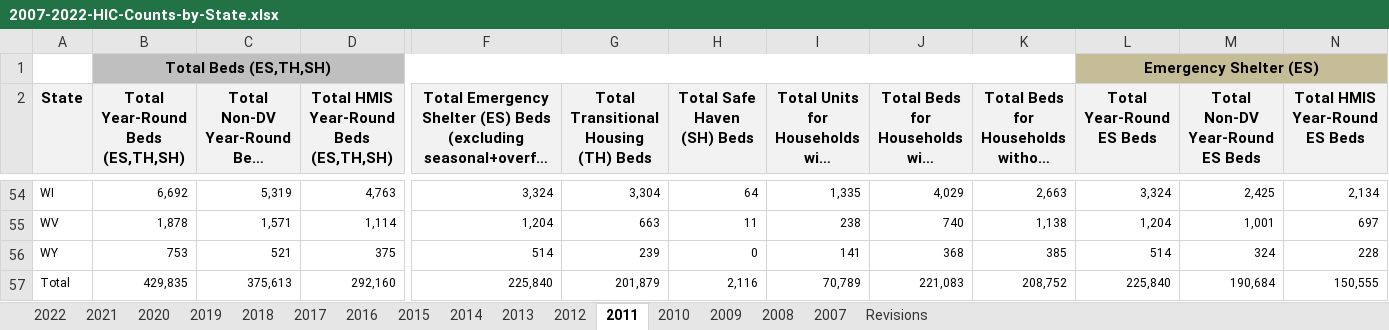
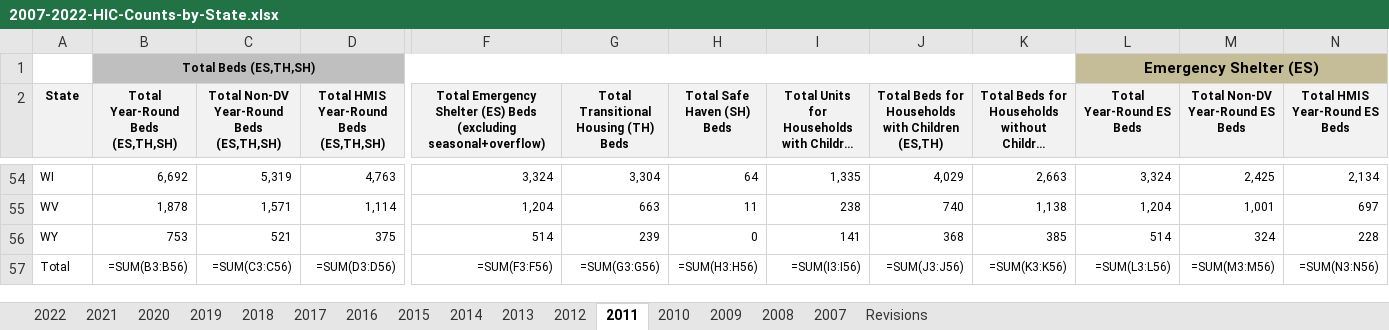
Before and after one commit to parkerbowling/BCPP481, an Excel workbook: 2007-2022-HIC-Counts-by-State.xlsx, sheet 2011, drawn as a sheet; only a part is shown, gaps mark what is left out; long unchanged cells end in …; values as stored, in another font and other column widths than the file's, no borders; formulas without a stored value are shown as written; removed rows and columns are numbered as before the commit, all else as after; rows hold the shown columns only; the diff covers the shown part only; the diff names each change by its address in the sheet, - before the commit and + after, or states it on an @@ line.

```diff
--- a/2007-2022-HIC-Counts-by-State.xlsx (sheet 2011)
+++ b/2007-2022-HIC-Counts-by-State.xlsx (sheet 2011)
@@ B1 text size: smaller @@
@@ A2:N2 text size: smaller @@
-row 57: Total | 429,835 | 375,613 | 292,160 | 225,840 | 201,879 | 2,116 | 70,789 | 221,083 | 208,752 | 225,840 | 190,684 | 150,555
+row 57: Total | =SUM(B3:B56) | =SUM(C3:C56) | =SUM(D3:D56) | =SUM(F3:F56) | =SUM(G3:G56) | =SUM(H3:H56) | =SUM(I3:I56) | =SUM(J3:J56) | =SUM(K3:K56) | =SUM(L3:L56) | =SUM(M3:M56) | =SUM(N3:N56)
```
Also changed, not shown: cell formats elsewhere in this sheet, sheet 2022, sheet 2016, sheet 2017, sheet 2021, sheet 2018, sheet 2020, 9 more sheets, charts or pictures, 2 other files.
